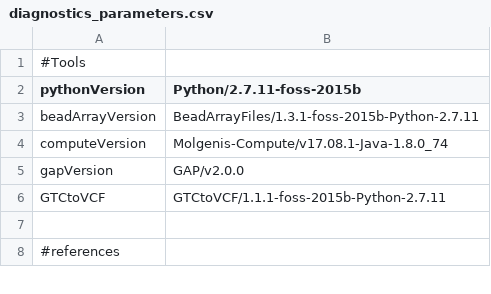
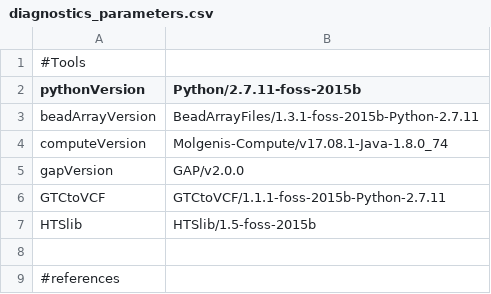
Before and after one commit to molgenis/GAP, a CSV file: diagnostics_parameters.csv, drawn as a sheet; only a part is shown; the diff names each change by its address in the sheet, - before the commit and + after, or states it on an @@ line.

Commit message:
added HTSlib module to diagnostics_parameters and CalculatedSD

```diff
--- a/diagnostics_parameters.csv
+++ b/diagnostics_parameters.csv
+row 7: HTSlib | HTSlib/1.5-foss-2015b
```
Also changed, not shown: 1 other file.
